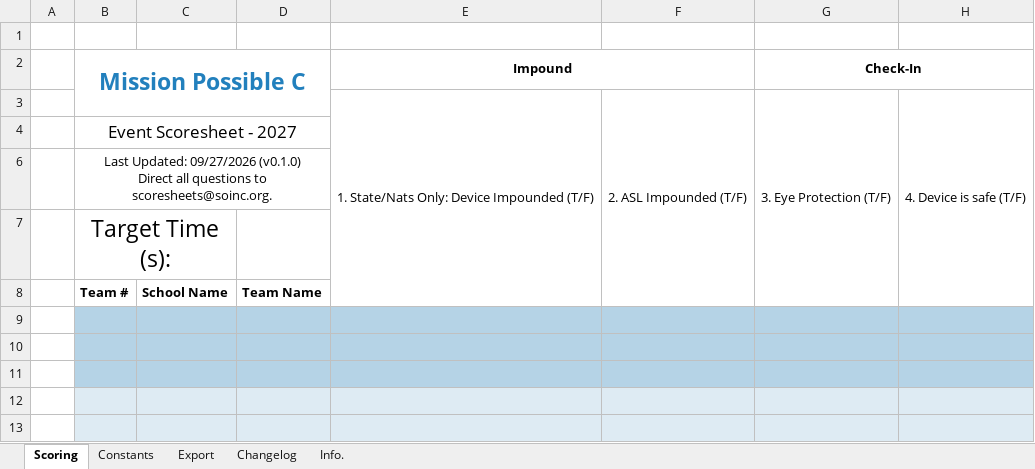
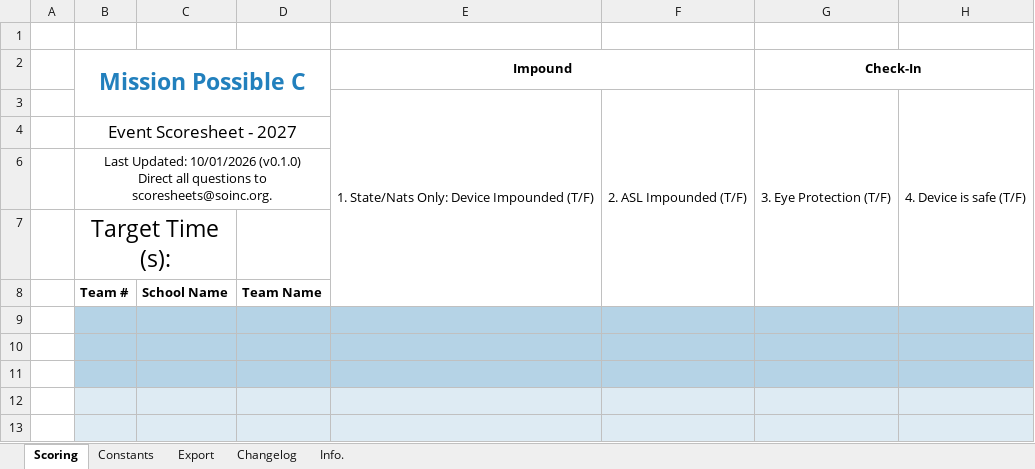
Before and after one commit to Southern-Califonia-Science-Olympiad/scoresheets, an Excel workbook: 2027MissionPossible/scoresheet_c.xlsx, sheet Scoring, drawn as a sheet; only a part is shown; values as stored, in another font and other column widths than the file's, no borders; conditional formats not drawn; ↵ is a line break in a cell; the diff names each change by its address in the sheet, - before the commit and + after, or states it on an @@ line.

Commit message:
fix: Fix last updated date on scoresheets

```diff
--- a/2027MissionPossible/scoresheet_c.xlsx (sheet Scoring)
+++ b/2027MissionPossible/scoresheet_c.xlsx (sheet Scoring)
-B6 (Mission Possible C): Last Updated: 09/27/2026 (v0.1.0) ↵ Direct…
+B6 (Mission Possible C): Last Updated: 10/01/2026 (v0.1.0) ↵ Direct…
```
Also changed, not shown: sheet Info., 2027Boomilever/scoresheet_b.xlsx, 2027Boomilever/scoresheet_c.xlsx, 7 other files.
